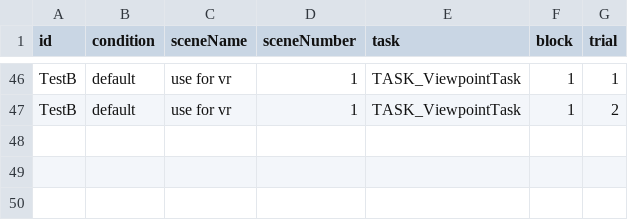
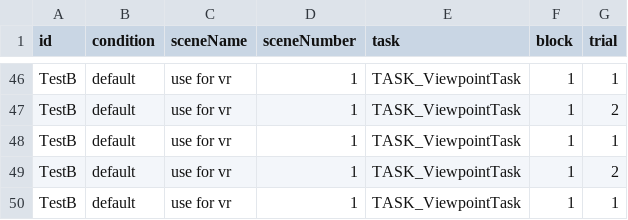
Before and after one commit to SabinaSrokova/Viewpoint_task_VR, a CSV file: editor-data/sub-TestB_task-TASK_ViewpointTask_behav.csv, drawn as a sheet; only a part is shown, gaps mark what is left out; the diff names each change by its address in the sheet, - before the commit and + after, or states it on an @@ line.

```diff
--- a/editor-data/sub-TestB_task-TASK_ViewpointTask_behav.csv
+++ b/editor-data/sub-TestB_task-TASK_ViewpointTask_behav.csv
+row 48: TestB | default | use for vr | 1 | TASK_ViewpointTask | 1 | 1
+row 49: TestB | default | use for vr | 1 | TASK_ViewpointTask | 1 | 2
+row 50: TestB | default | use for vr | 1 | TASK_ViewpointTask | 1 | 1
```
Also changed, not shown: 19 other files.
